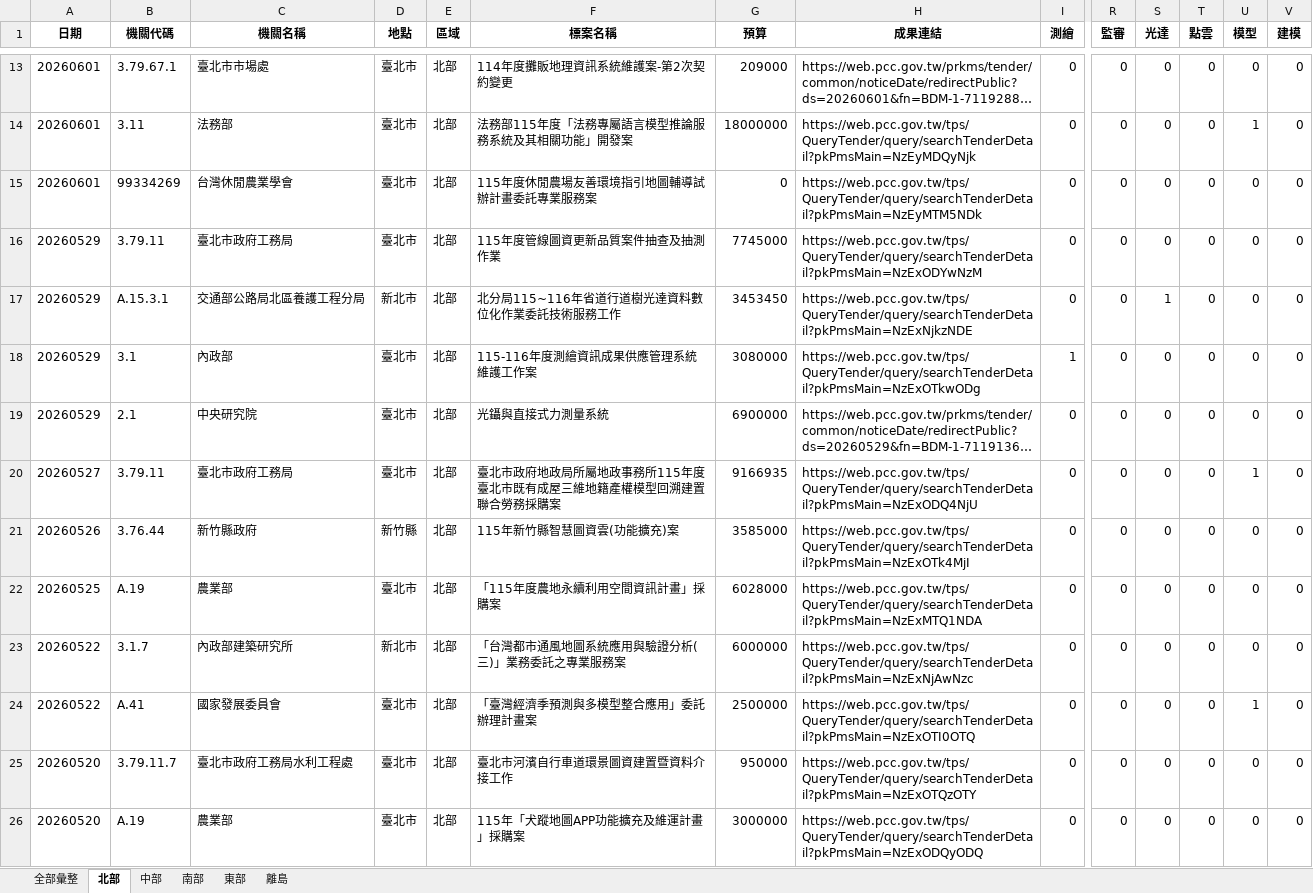
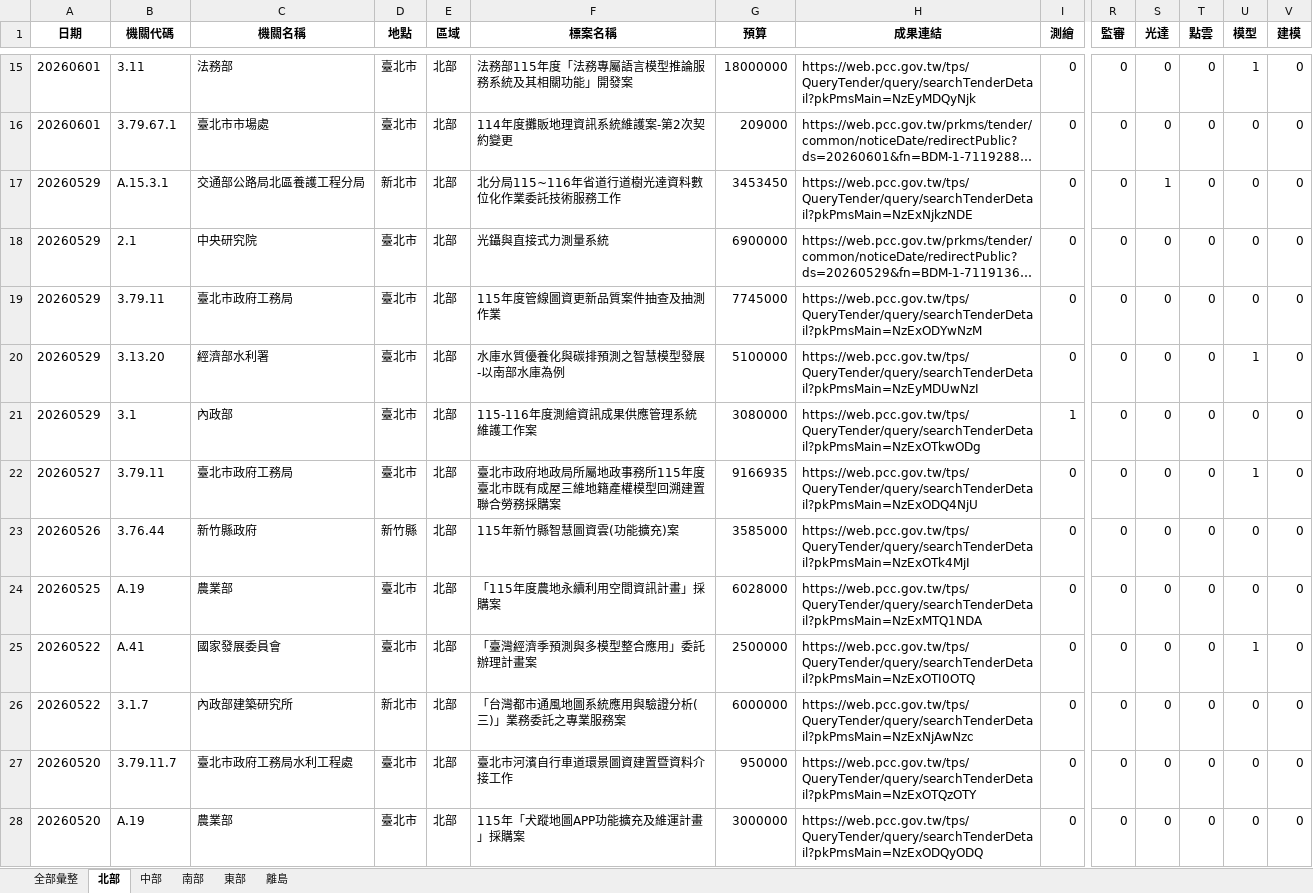
Before and after one commit to JAAAE/daily_bid, an Excel workbook: data/採購網_決標彙整.xlsx, sheet 北部, drawn as a sheet; only a part is shown, gaps mark what is left out; long unchanged cells end in …; values as stored, in another font and other column widths than the file's, no borders; addresses are those after the commit; rows hold the shown columns only; the diff covers the shown part only; the diff names each change by its address in the sheet, - before the commit and + after, or states it on an @@ line.

```diff
--- a/data/採購網_決標彙整.xlsx (sheet 北部)
+++ b/data/採購網_決標彙整.xlsx (sheet 北部)
@@ row 14 moved to row 15: 20260601 @@
@@ row 15 moved to row 14: 20260601 @@
+row 17: 20260529 | A.15.3.1 | 交通部公路局北區養護工程分局 | 新北市 | 北部 | 北分局115~116年省道行道樹光達資料數位化作業委託技術服務工作 | 3453450 | https://web.pcc.gov.tw/tps/QueryTender/query/searchTenderDetail?pkPmsMain=NzExNjkzNDE | 0 | 0 | 1 | 0 | 0 | 0
@@ row 19 moved to row 18: 20260529 @@
-B20 (機關代碼): A.15.3.1
+B20 (機關代碼): 3.13.20
-C20 (機關名稱): 交通部公路局北區養護工程分局
+C20 (機關名稱): 經濟部水利署
-D20 (地點): 新北市
+D20 (地點): 臺北市
-F20 (標案名稱): 北分局115~116年省道行道樹光達資料數位化作業委託技術服務工作
+F20 (標案名稱): 水庫水質優養化與碳排預測之智慧模型發展-以南部水庫為例
-G20 (預算): 3453450
+G20 (預算): 5100000
-H20 (成果連結): https://web.pcc.gov.tw/tps/QueryTender/query/searchTenderDetail?pkPmsMain=NzExNjkzNDE
+H20 (成果連結): https://web.pcc.gov.tw/tps/QueryTender/query/searchTenderDetail?pkPmsMain=NzEyMDUwNzI
-S20 (光達): 1
+S20 (光達): 0
-U20 (模型): 0
+U20 (模型): 1
@@ row 24 moved to row 25: 20260522 @@
```
Also changed, not shown: 1 added row and 2 moved rows elsewhere in this sheet, sheet 全部彙整, sheet 中部, sheet 南部.
